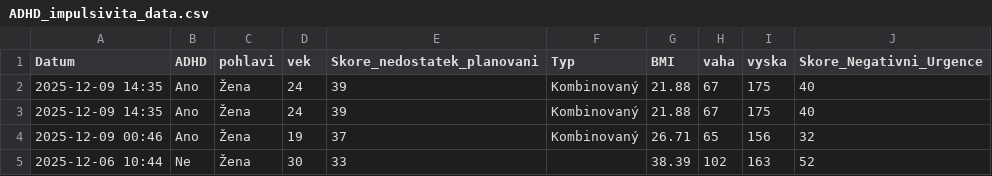
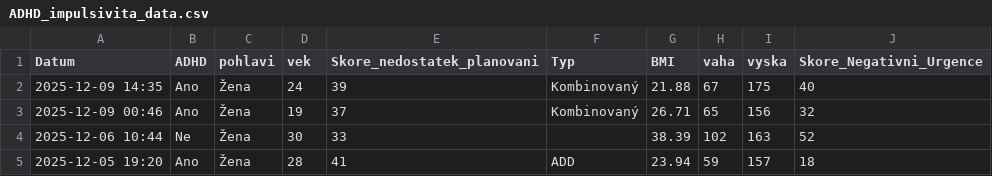
Before and after one commit to LenkaK999/data-cola, a CSV file: ADHD_impulsivita_data.csv, drawn as a sheet; only a part is shown; the shorter side is filled out with more unchanged rows.

Commit message:
duplicita

```diff
--- a/ADHD_impulsivita_data.csv
+++ b/ADHD_impulsivita_data.csv
@@ -2,3 +2,2 @@ Datum,ADHD,pohlavi,vek,Skore_nedostatek_planovani,Typ,BMI,vaha,vyska,Skore_Negat
 2025-12-09 14:35,Ano,Žena,24,39,Kombinovaný,21.88,67,175,40
-2025-12-09 14:35,Ano,Žena,24,39,Kombinovaný,21.88,67,175,40
 2025-12-09 00:46,Ano,Žena,19,37,Kombinovaný,26.71,65,156,32
```
